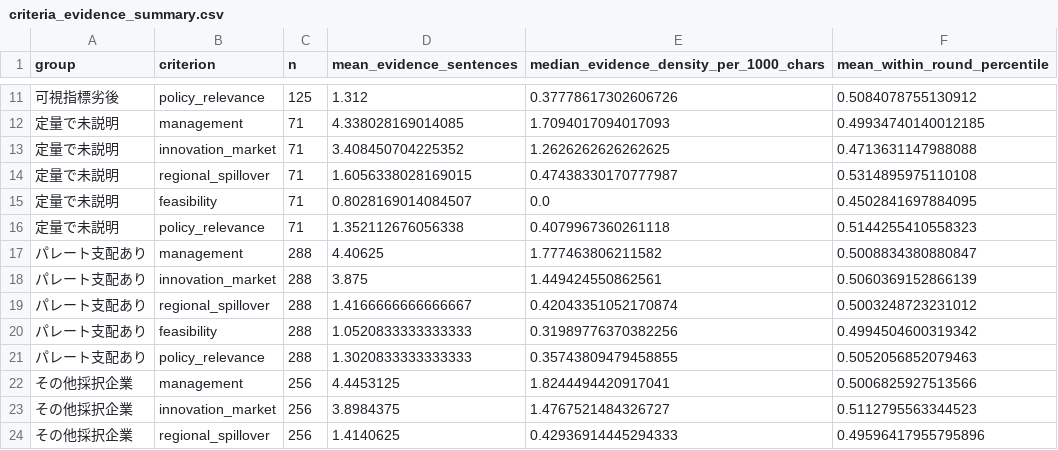
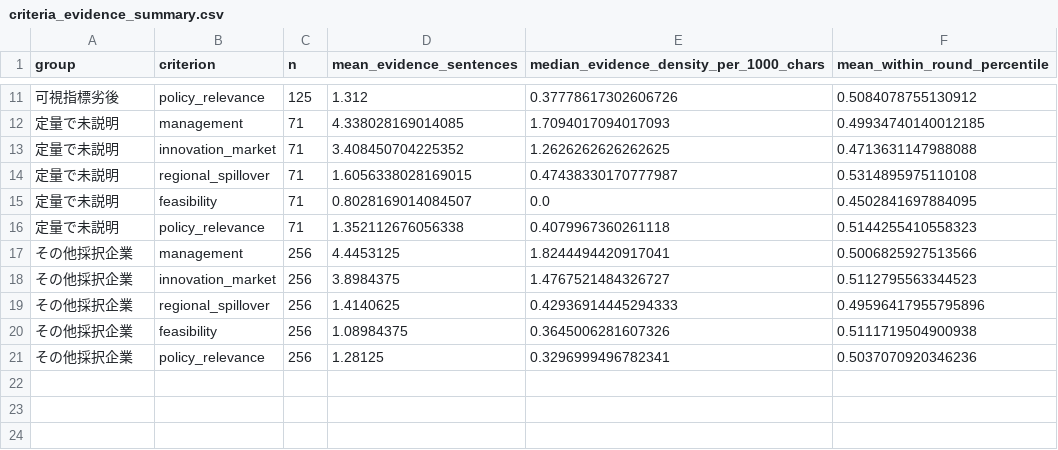
Before and after one commit to tyaso777/japan-subsidy-data, a CSV file: 補助金/大規模成長投資補助金/analysis/adoption_drivers/criteria_evidence_summary.csv, drawn as a sheet; only a part is shown, gaps mark what is left out; the shorter side is filled out with more unchanged rows; the diff names each change by its address in the sheet, - before the commit and + after, or states it on an @@ line.

```diff
--- a/補助金/大規模成長投資補助金/analysis/adoption_drivers/criteria_evidence_summary.csv
+++ b/補助金/大規模成長投資補助金/analysis/adoption_drivers/criteria_evidence_summary.csv
-row 17: パレート支配あり | management | 288 | 4.40625 | 1.777463806211582 | 0.5008834380880847
-row 18: パレート支配あり | innovation_market | 288 | 3.875 | 1.449424550862561 | 0.5060369152866139
-row 19: パレート支配あり | regional_spillover | 288 | 1.4166666666666667 | 0.42043351052170874 | 0.5003248723231012
-row 20: パレート支配あり | feasibility | 288 | 1.0520833333333333 | 0.31989776370382256 | 0.4994504600319342
-row 21: パレート支配あり | policy_relevance | 288 | 1.3020833333333333 | 0.35743809479458855 | 0.5052056852079463
```
Also changed, not shown: 補助金/大規模成長投資補助金/analysis/adoption_drivers/application_profiles.csv, 補助金/大規模成長投資補助金/analysis/adoption_drivers/profile_summary.csv, 6 other files.
